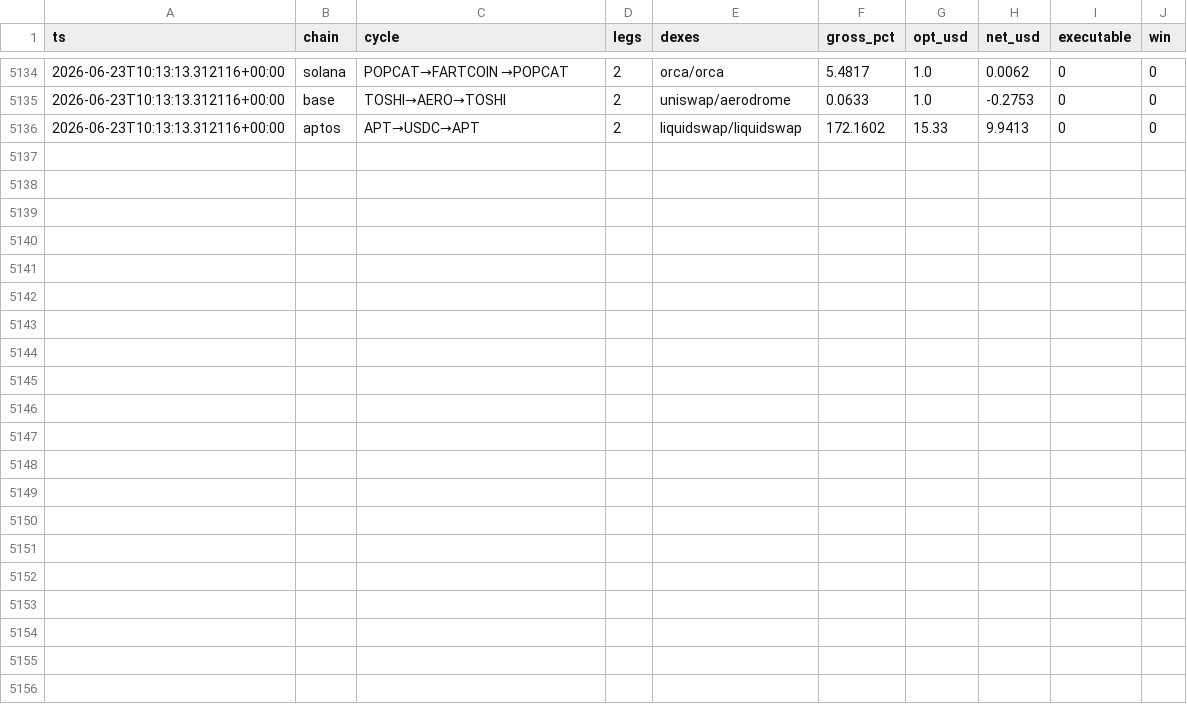
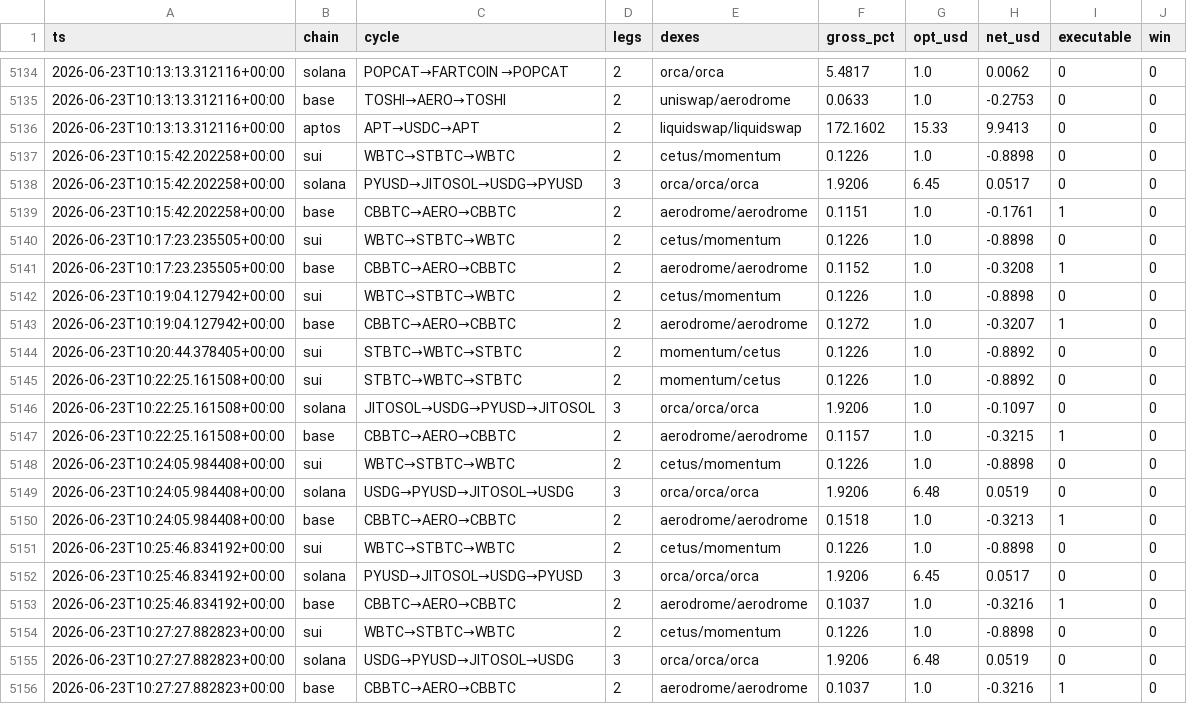
Before and after one commit to bagstreet/test, a CSV file: state/cycles_log.csv, drawn as a sheet; only a part is shown, gaps mark what is left out.

```diff
--- a/state/cycles_log.csv
+++ b/state/cycles_log.csv
@@ -5136 +5136,21 @@ ts,chain,cycle,legs,dexes,gross_pct,opt_usd,net_usd,executable,win
 2026-06-23T10:13:13.312116+00:00,aptos,APT→USDC→APT,2,liquidswap/liquidswap,172.1602,15.33,9.9413,0,0
+2026-06-23T10:15:42.202258+00:00,sui,WBTC→STBTC→WBTC,2,cetus/momentum,0.1226,1.0,-0.8898,0,0
+2026-06-23T10:15:42.202258+00:00,solana,PYUSD→JITOSOL→USDG→PYUSD,3,orca/orca/orca,1.9206,6.45,0.0517,0,0
+2026-06-23T10:15:42.202258+00:00,base,CBBTC→AERO→CBBTC,2,aerodrome/aerodrome,0.1151,1.0,-0.1761,1,0
+2026-06-23T10:17:23.235505+00:00,sui,WBTC→STBTC→WBTC,2,cetus/momentum,0.1226,1.0,-0.8898,0,0
+2026-06-23T10:17:23.235505+00:00,base,CBBTC→AERO→CBBTC,2,aerodrome/aerodrome,0.1152,1.0,-0.3208,1,0
+2026-06-23T10:19:04.127942+00:00,sui,WBTC→STBTC→WBTC,2,cetus/momentum,0.1226,1.0,-0.8898,0,0
+2026-06-23T10:19:04.127942+00:00,base,CBBTC→AERO→CBBTC,2,aerodrome/aerodrome,0.1272,1.0,-0.3207,1,0
+2026-06-23T10:20:44.378405+00:00,sui,STBTC→WBTC→STBTC,2,momentum/cetus,0.1226,1.0,-0.8892,0,0
+2026-06-23T10:22:25.161508+00:00,sui,STBTC→WBTC→STBTC,2,momentum/cetus,0.1226,1.0,-0.8892,0,0
+2026-06-23T10:22:25.161508+00:00,solana,JITOSOL→USDG→PYUSD→JITOSOL,3,orca/orca/orca,1.9206,1.0,-0.1097,0,0
+2026-06-23T10:22:25.161508+00:00,base,CBBTC→AERO→CBBTC,2,aerodrome/aerodrome,0.1157,1.0,-0.3215,1,0
+2026-06-23T10:24:05.984408+00:00,sui,WBTC→STBTC→WBTC,2,cetus/momentum,0.1226,1.0,-0.8898,0,0
+2026-06-23T10:24:05.984408+00:00,solana,USDG→PYUSD→JITOSOL→USDG,3,orca/orca/orca,1.9206,6.48,0.0519,0,0
+2026-06-23T10:24:05.984408+00:00,base,CBBTC→AERO→CBBTC,2,aerodrome/aerodrome,0.1518,1.0,-0.3213,1,0
+2026-06-23T10:25:46.834192+00:00,sui,WBTC→STBTC→WBTC,2,cetus/momentum,0.1226,1.0,-0.8898,0,0
+2026-06-23T10:25:46.834192+00:00,solana,PYUSD→JITOSOL→USDG→PYUSD,3,orca/orca/orca,1.9206,6.45,0.0517,0,0
+2026-06-23T10:25:46.834192+00:00,base,CBBTC→AERO→CBBTC,2,aerodrome/aerodrome,0.1037,1.0,-0.3216,1,0
+2026-06-23T10:27:27.882823+00:00,sui,WBTC→STBTC→WBTC,2,cetus/momentum,0.1226,1.0,-0.8898,0,0
+2026-06-23T10:27:27.882823+00:00,solana,USDG→PYUSD→JITOSOL→USDG,3,orca/orca/orca,1.9206,6.48,0.0519,0,0
+2026-06-23T10:27:27.882823+00:00,base,CBBTC→AERO→CBBTC,2,aerodrome/aerodrome,0.1037,1.0,-0.3216,1,0
```
Also changed, not shown: state/anomaly_log.csv, state/paper_exec_log.csv, 2 other files.
